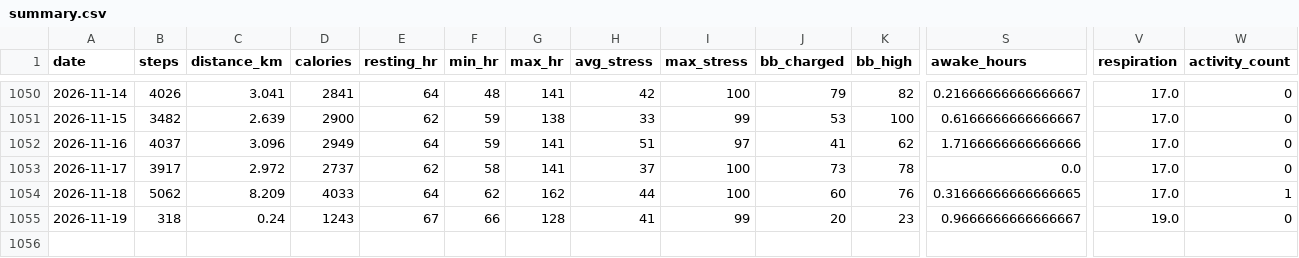
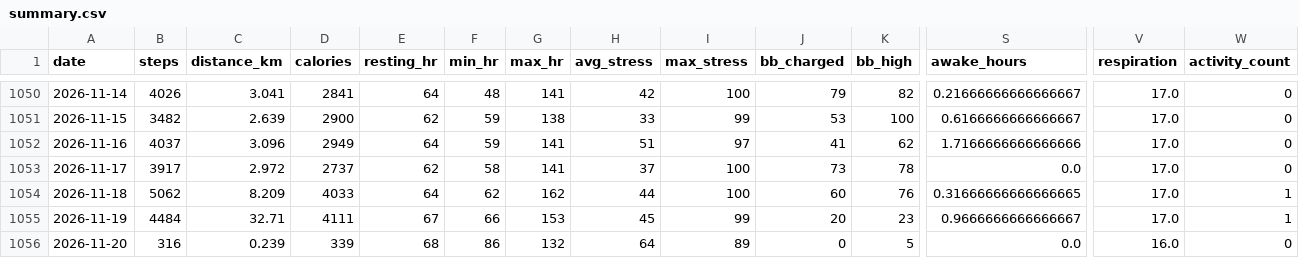
Before and after one commit to chenzihuan67/garmin-sync, a CSV file: summary.csv, drawn as a sheet; only a part is shown, gaps mark what is left out; rows hold the shown columns only; the diff names each change by its address in the sheet, - before the commit and + after, or states it on an @@ line.

```diff
--- a/summary.csv
+++ b/summary.csv
-B1055 (steps): 318
+B1055 (steps): 4484
-C1055 (distance_km): 0.24
+C1055 (distance_km): 32.71
-D1055 (calories): 1243
+D1055 (calories): 4111
-G1055 (max_hr): 128
+G1055 (max_hr): 153
-H1055 (avg_stress): 41
+H1055 (avg_stress): 45
-V1055 (respiration): 19.0
+V1055 (respiration): 17.0
-W1055 (activity_count): 0
+W1055 (activity_count): 1
+row 1056: 2026-11-20 | 316 | 0.239 | 339 | 68 | 86 | 132 | 64 | 89 | 0 | 5 | 0.0 | 16.0 | 0
```
Also changed, not shown: 5 other files.
